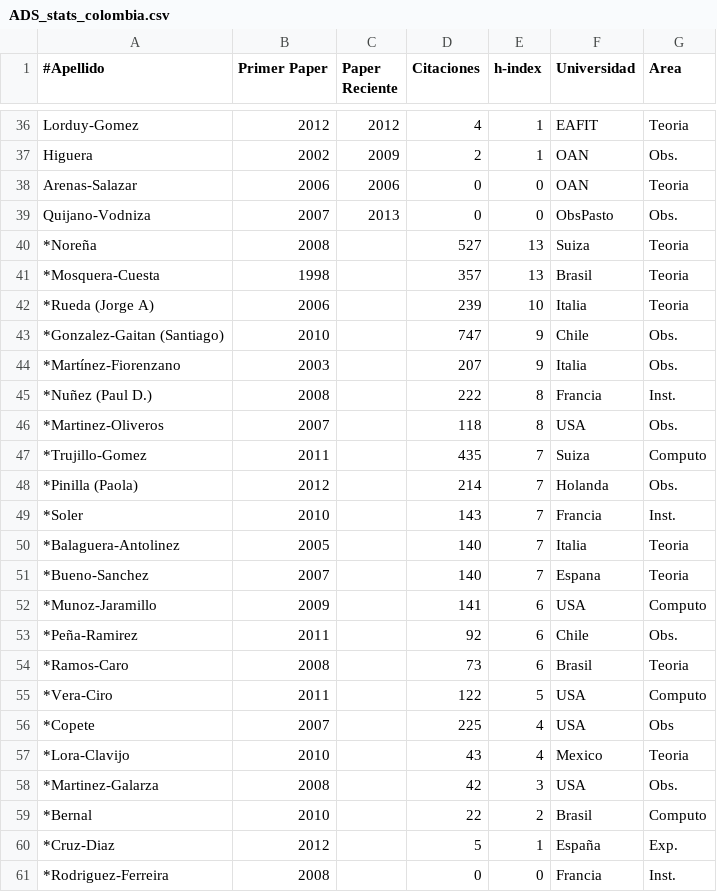
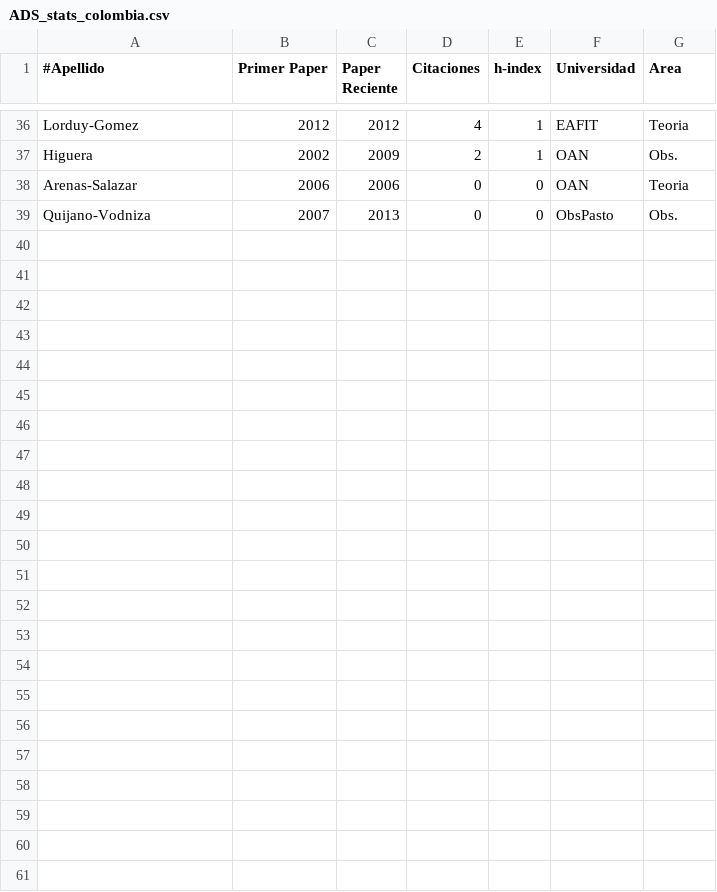
Before and after one commit to ColombianAstronomy/ProductividadAstronomica, a CSV file: ADS_stats_colombia.csv, drawn as a sheet; only a part is shown, gaps mark what is left out.

```diff
--- a/ADS_stats_colombia.csv
+++ b/ADS_stats_colombia.csv
@@ -39,23 +39 @@ Arenas-Salazar, 	2006, 	2006, 0, 		0, 	OAN, Teoria
 Quijano-Vodniza,	2007, 	2013, 0, 		0, 	ObsPasto, Obs.
-*Noreña, 		2008, 	,527, 		13, Suiza, Teoria
-*Mosquera-Cuesta,	1998,	,357,		13, Brasil, Teoria
-*Rueda (Jorge A),	2006,	,239,		10, Italia, Teoria
-*Gonzalez-Gaitan (Santiago),	2010,	,747, 		9, Chile, Obs. 	
-*Martínez-Fiorenzano, 	2003,	,207,		9, Italia, Obs.
-*Nuñez (Paul D.),	2008,	,222,		8, Francia, Inst.
-*Martinez-Oliveros,	2007,	,118,		8, USA, Obs.
-*Trujillo-Gomez, 	2011, 	,435,		7, Suiza, Computo
-*Pinilla (Paola), 	2012,	,214,		7, Holanda, Obs.
-*Soler, 		2010,	,143,		7, Francia, Inst.
-*Balaguera-Antolinez,	2005,	,140,		7, Italia, Teoria
-*Bueno-Sanchez, 	2007, 	,140,		7, Espana, Teoria
-*Munoz-Jaramillo,	2009,	,141,		6, USA, Computo
-*Peña-Ramirez, 		2011,	,92,		6, Chile, Obs.
-*Ramos-Caro,		2008,	,73,		6, Brasil, Teoria
-*Vera-Ciro, 		2011,	,122,		5, USA, Computo
-*Copete, 		2007,	,225,		4, USA, Obs
-*Lora-Clavijo, 		2010,	,43,		4, Mexico, Teoria
-*Martinez-Galarza,	2008,	,42,		3, USA, Obs.
-*Bernal, 		2010,	,22,		2, Brasil, Computo
-*Cruz-Diaz, 		2012,	,5,		1, España, Exp.
-*Rodriguez-Ferreira, 	2008,	,0,		0, Francia, Inst.
```
Also changed, not shown: 1 other file.
